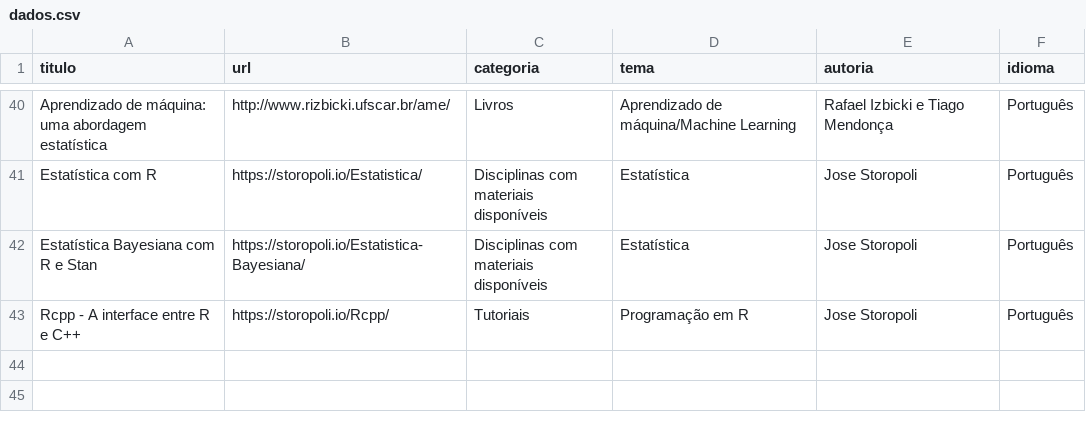
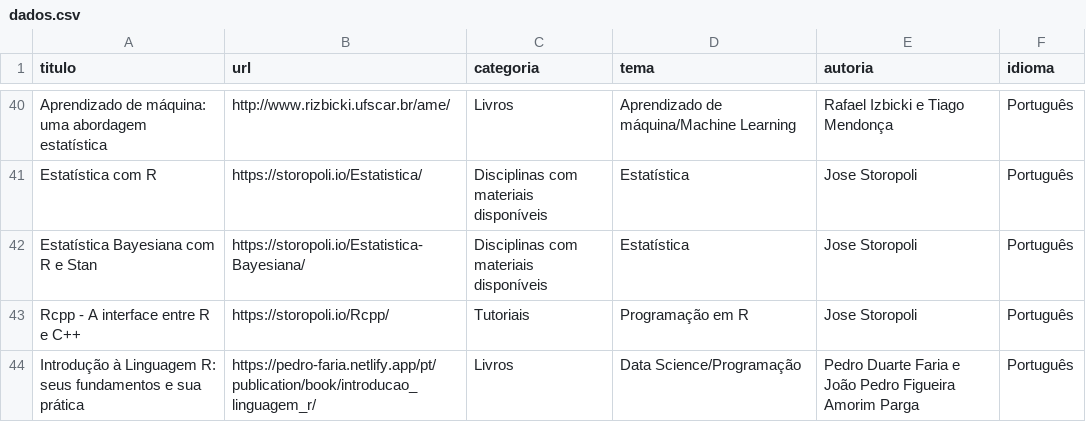
Before and after one commit to beatrizmilz/materiais_estudo_R, a CSV file: inst/dados.csv, drawn as a sheet; only a part is shown, gaps mark what is left out; the diff names each change by its address in the sheet, - before the commit and + after, or states it on an @@ line.

Commit message:
Add new introductory book

```diff
--- a/inst/dados.csv
+++ b/inst/dados.csv
+row 44: Introdução à Linguagem R: seus fundamentos e sua prática | https://pedro-faria.netlify.app/pt/publication/book/introducao_linguagem_r/ | Livros | Data Science/Programação | Pedro Duarte Faria e João Pedro Figueira Amorim Parga | Português
```
